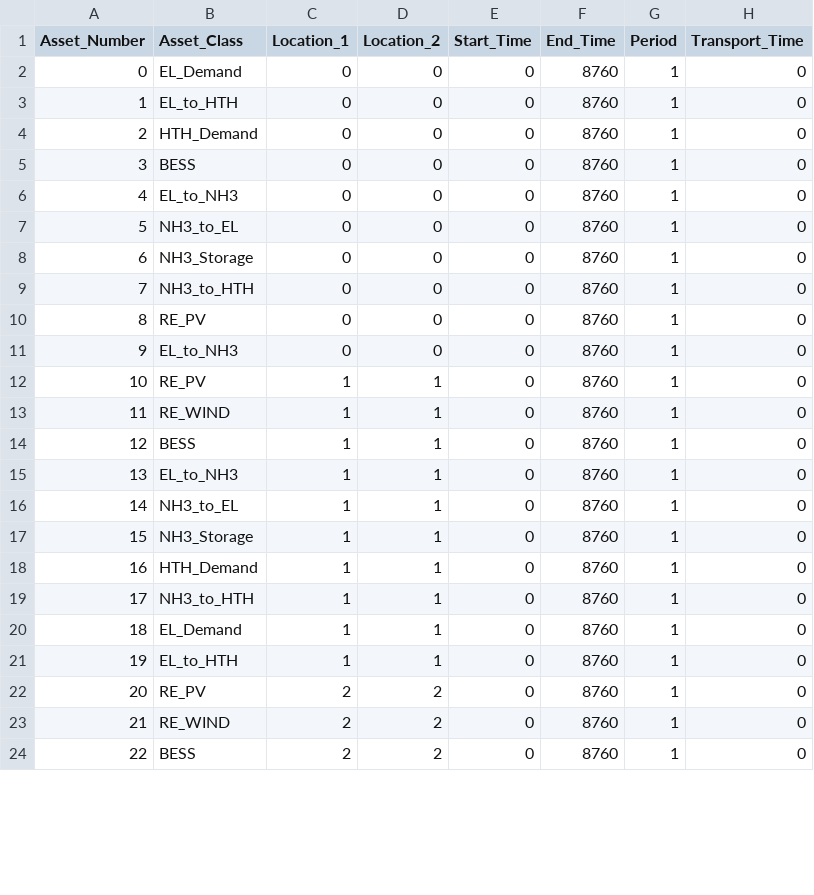
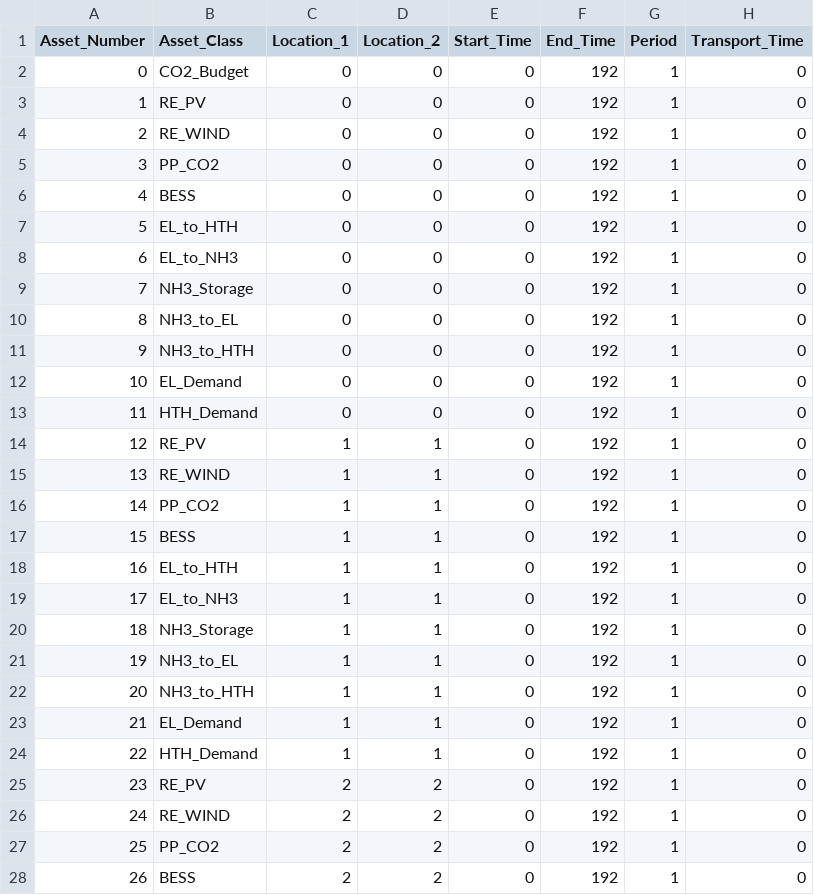
Before and after one commit to YixinZ-NUS/STEVFNs, a CSV file: Data/Case_Study/Four_Country_Aut/Network_Structure.csv, drawn as a sheet; only a part is shown; addresses are those after the commit; the diff covers the shown part only; the diff names each change by its address in the sheet, - before the commit and + after, or states it on an @@ line.

```diff
--- a/Data/Case_Study/Four_Country_Aut/Network_Structure.csv
+++ b/Data/Case_Study/Four_Country_Aut/Network_Structure.csv
-B2 (Asset_Class): EL_Demand
+B2 (Asset_Class): CO2_Budget
-F2:F4 (End_Time): 8760
+F2:F4 (End_Time): 192
-B3 (Asset_Class): EL_to_HTH
+B3 (Asset_Class): RE_PV
-B4 (Asset_Class): HTH_Demand
+B4 (Asset_Class): RE_WIND
+row 5: 3 | PP_CO2 | 0 | 0 | 0 | 192 | 1 | 0
@@ column A (Asset_Number) renumbered from row 6 down @@
-F6:F9 (End_Time): 8760
+F6:F9 (End_Time): 192
-B7 (Asset_Class): EL_to_NH3
+B7 (Asset_Class): EL_to_HTH
-B8 (Asset_Class): NH3_to_EL
+B8 (Asset_Class): EL_to_NH3
+row 10: 8 | NH3_to_EL | 0 | 0 | 0 | 192 | 1 | 0
-F11:F15 (End_Time): 8760
+F11:F15 (End_Time): 192
-B12 (Asset_Class): RE_PV
+B12 (Asset_Class): EL_Demand
-B13 (Asset_Class): EL_to_NH3
+B13 (Asset_Class): HTH_Demand
+row 16: 14 | PP_CO2 | 1 | 1 | 0 | 192 | 1 | 0
-F17:F26 (End_Time): 8760
+F17:F26 (End_Time): 192
-B18 (Asset_Class): EL_to_NH3
+B18 (Asset_Class): EL_to_HTH
-B19 (Asset_Class): NH3_to_EL
+B19 (Asset_Class): EL_to_NH3
-B21 (Asset_Class): HTH_Demand
+B21 (Asset_Class): NH3_to_EL
-B24 (Asset_Class): EL_to_HTH
+B24 (Asset_Class): HTH_Demand
+row 27: 25 | PP_CO2 | 2 | 2 | 0 | 192 | 1 | 0
-F28 (End_Time): 8760
+F28 (End_Time): 192
```
Also changed, not shown: 2 added rows, 1 removed row and 25 edited cells elsewhere in this file, Data/Case_Study/Four_Country_Aut/BAU/Asset_Parameters.csv, Data/Case_Study/Four_Country_Collab/BAU/Asset_Parameters.csv, 1 other file.
